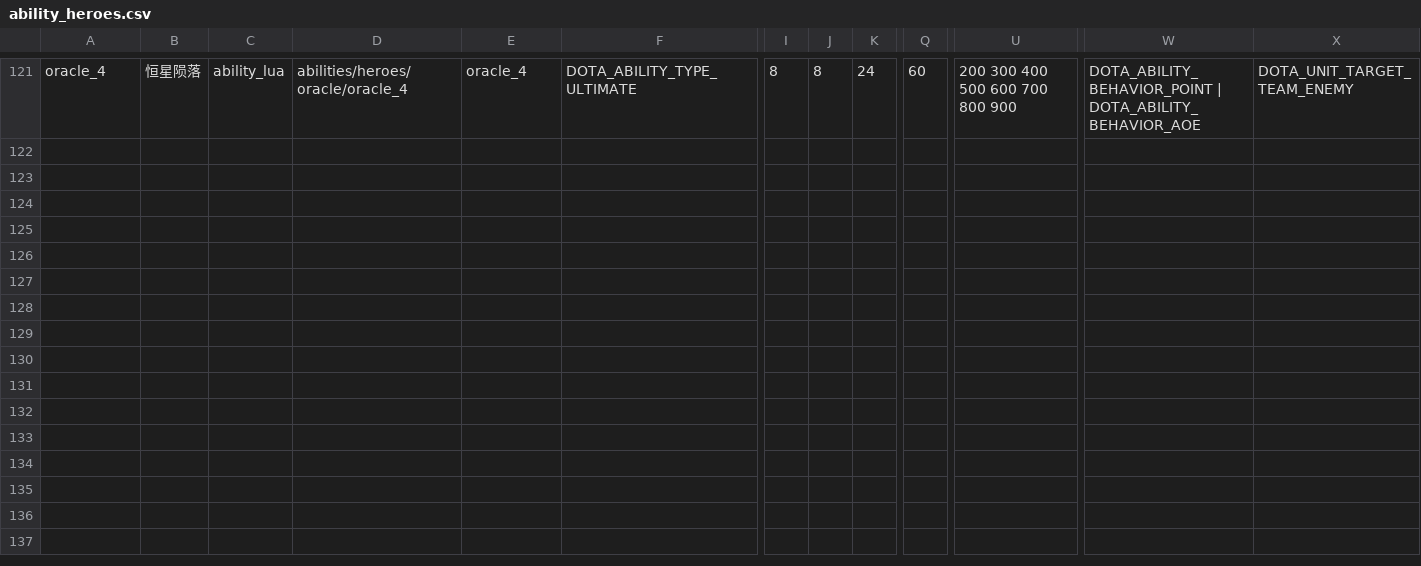
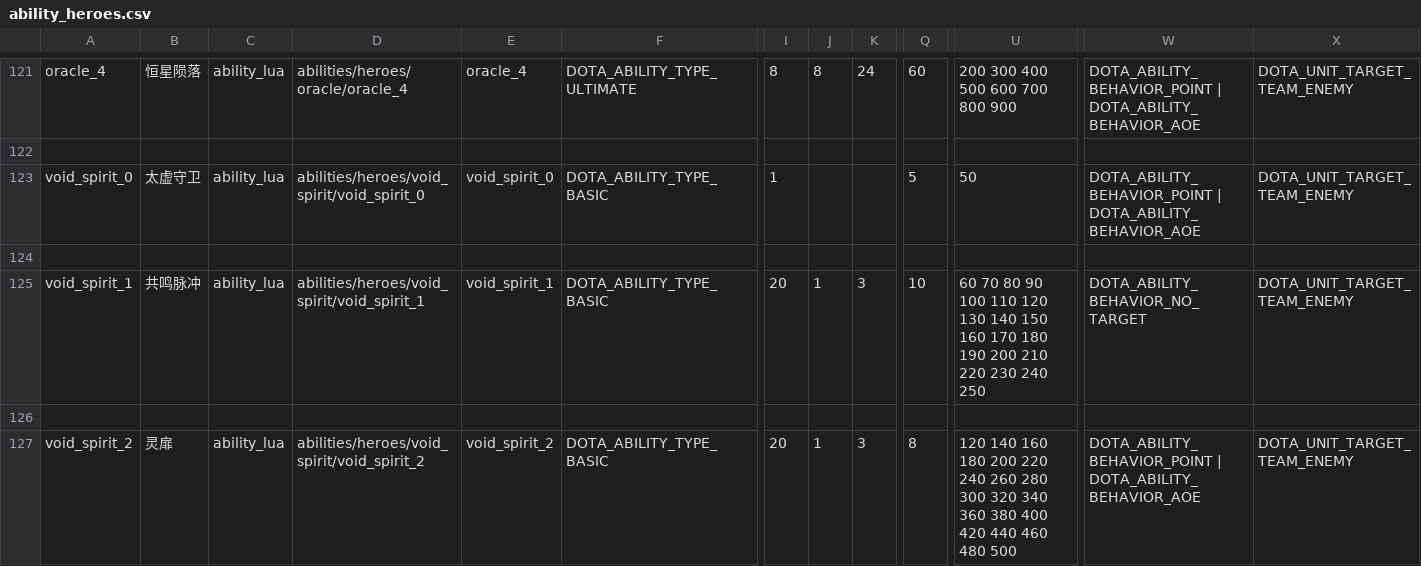
Before and after one commit to BigCiba/GuardingAthena, a CSV file: design/3.kv配置表/abilities/csv/ability_heroes.csv, drawn as a sheet; only a part is shown, gaps mark what is left out; rows hold the shown columns only; the diff covers the shown part only; the diff names each change by its address in the sheet, - before the commit and + after, or states it on an @@ line.

```diff
--- a/design/3.kv配置表/abilities/csv/ability_heroes.csv
+++ b/design/3.kv配置表/abilities/csv/ability_heroes.csv
+row 123: void_spirit_0 | 太虚守卫 | ability_lua | abilities/heroes/void_spirit/void_spirit_0 | void_spirit_0 | DOTA_ABILITY_TYPE_BASIC | 1 |  |  | 5 | 50 | DOTA_ABILITY_BEHAVIOR_POINT | DOTA_ABILITY_BEHAVIOR_AOE | DOTA_UNIT_TARGET_TEAM_ENEMY
+row 124: (empty)
+row 125: void_spirit_1 | 共鸣脉冲 | ability_lua | abilities/heroes/void_spirit/void_spirit_1 | void_spirit_1 | DOTA_ABILITY_TYPE_BASIC | 20 | 1 | 3 | 10 | 60 70 80 90 100 110 120 130 140 150 160 170 180 190 200 210 220 230 240 250 | DOTA_ABILITY_BEHAVIOR_NO_TARGET | DOTA_UNIT_TARGET_TEAM_ENEMY
+row 126: (empty)
+row 127: void_spirit_2 | 灵扉 | ability_lua | abilities/heroes/void_spirit/void_spirit_2 | void_spirit_2 | DOTA_ABILITY_TYPE_BASIC | 20 | 1 | 3 | 8 | 120 140 160 180 200 220 240 260 280 300 320 340 360 380 400 420 440 460 480 500 | DOTA_ABILITY_BEHAVIOR_POINT | DOTA_ABILITY_BEHAVIOR_AOE | DOTA_UNIT_TARGET_TEAM_ENEMY
```
Also changed, not shown: 4 added rows and 1 edited cell elsewhere in this file, 35 other files.
